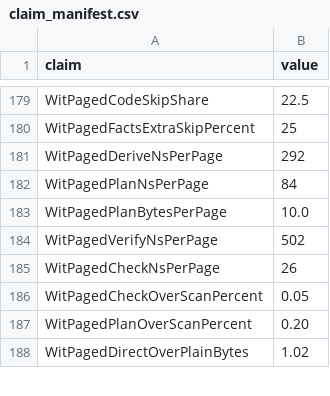
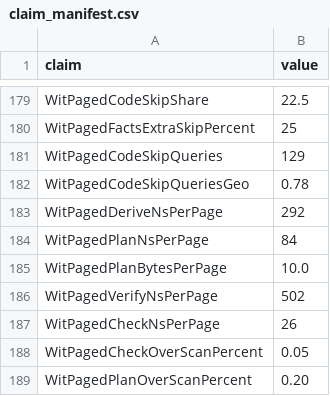
Before and after one commit to clumsyspeedboat/witness, a CSV file: experiments/results/claim_manifest.csv, drawn as a sheet; only a part is shown, gaps mark what is left out; the shorter side is filled out with more unchanged rows.

Commit message:
feat(claims): queries with a dictionary skip and their ratio to the zone map
The manifest counts the paged queries in which some page was skipped for
its dictionary, 129 of 1,166, and gives the facts planner's time on them
relative to the zone map, 0.78x (geometric mean); the remaining queries
carry the rest of the gain.

```diff
--- a/experiments/results/claim_manifest.csv
+++ b/experiments/results/claim_manifest.csv
@@ -191,2 +191,4 @@ WitPagedCodeSkipShare,22.5
 WitPagedFactsExtraSkipPercent,25
+WitPagedCodeSkipQueries,129
+WitPagedCodeSkipQueriesGeo,0.78
 WitPagedDeriveNsPerPage,292
```
Also changed, not shown: 2 other files.
